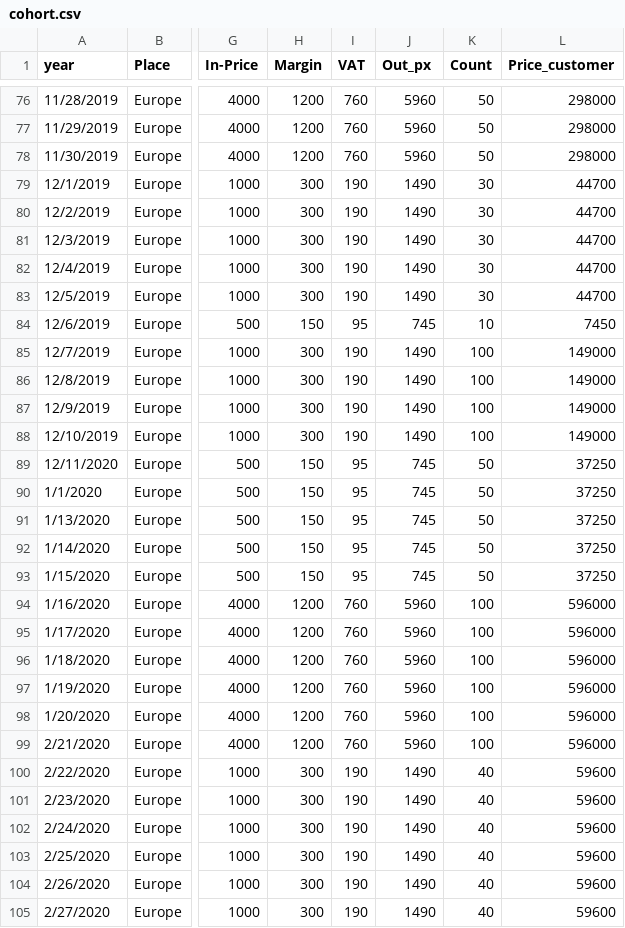
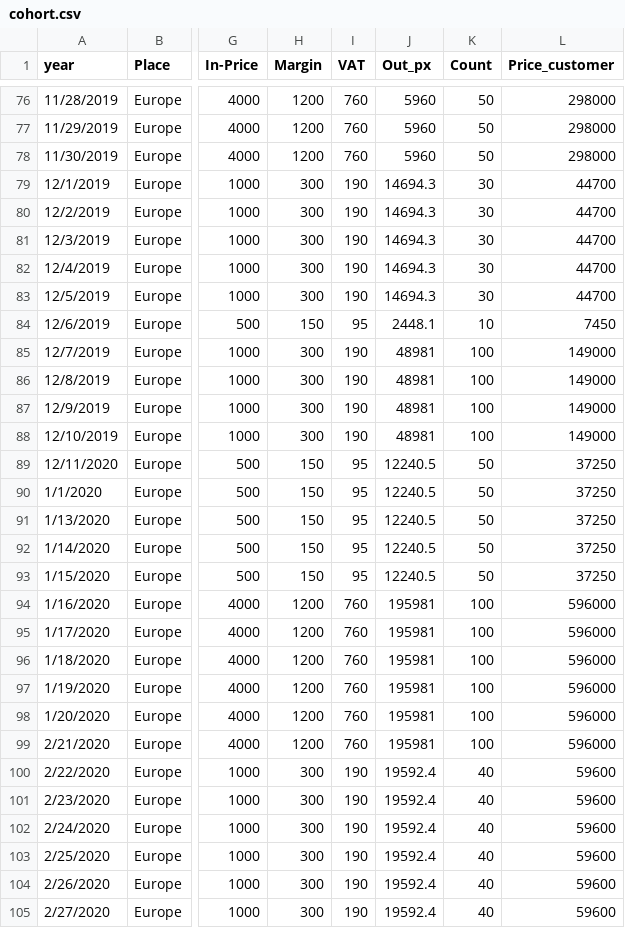
Before and after one commit to simofleanta/Data_coding_preparations, a CSV file: cohort.csv, drawn as a sheet; only a part is shown, gaps mark what is left out; the diff covers the shown part only; the diff names each change by its address in the sheet, - before the commit and + after, or states it on an @@ line.

```diff
--- a/cohort.csv
+++ b/cohort.csv
-J79:J83 (Out_px): 1490
+J79:J83 (Out_px): 14694.3
-J84 (Out_px): 745
+J84 (Out_px): 2448.1
-J85:J88 (Out_px): 1490
+J85:J88 (Out_px): 48981
-J89:J93 (Out_px): 745
+J89:J93 (Out_px): 12240.5
-J94:J99 (Out_px): 5960
+J94:J99 (Out_px): 195981
-J100:J105 (Out_px): 1490
+J100:J105 (Out_px): 19592.4
```
Also changed, not shown: 45 edited cells elsewhere in this file, 1 other file.
